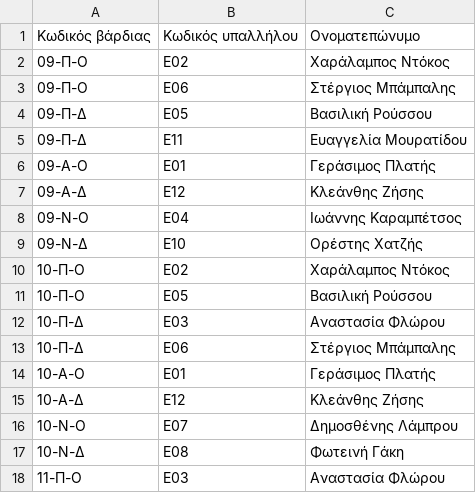
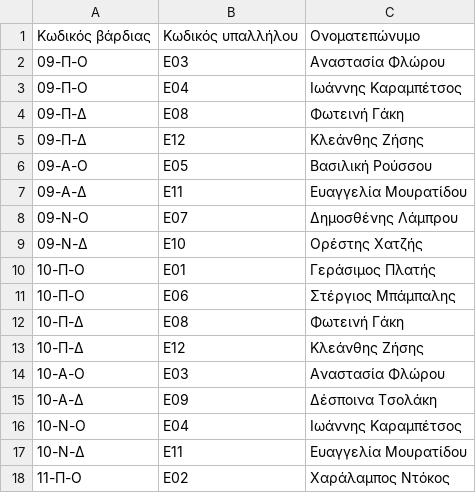
Before and after one commit to panteleimon-michalakis/potakt, a CSV file: docs/validation/scenarios/06-ambulance-crews/proschedio.csv, drawn as a sheet; only a part is shown; the diff covers the shown part only.

```diff
--- a/docs/validation/scenarios/06-ambulance-crews/proschedio.csv
+++ b/docs/validation/scenarios/06-ambulance-crews/proschedio.csv
@@ -1,18 +1,18 @@
 Κωδικός βάρδιας,Κωδικός υπαλλήλου,Ονοματεπώνυμο
-09-Π-Ο,Ε02,Χαράλαμπος Ντόκος
-09-Π-Ο,Ε06,Στέργιος Μπάμπαλης
-09-Π-Δ,Ε05,Βασιλική Ρούσσου
-09-Π-Δ,Ε11,Ευαγγελία Μουρατίδου
-09-Α-Ο,Ε01,Γεράσιμος Πλατής
-09-Α-Δ,Ε12,Κλεάνθης Ζήσης
-09-Ν-Ο,Ε04,Ιωάννης Καραμπέτσος
+09-Π-Ο,Ε03,Αναστασία Φλώρου
+09-Π-Ο,Ε04,Ιωάννης Καραμπέτσος
+09-Π-Δ,Ε08,Φωτεινή Γάκη
+09-Π-Δ,Ε12,Κλεάνθης Ζήσης
+09-Α-Ο,Ε05,Βασιλική Ρούσσου
+09-Α-Δ,Ε11,Ευαγγελία Μουρατίδου
+09-Ν-Ο,Ε07,Δημοσθένης Λάμπρου
 09-Ν-Δ,Ε10,Ορέστης Χατζής
-10-Π-Ο,Ε02,Χαράλαμπος Ντόκος
-10-Π-Ο,Ε05,Βασιλική Ρούσσου
-10-Π-Δ,Ε03,Αναστασία Φλώρου
-10-Π-Δ,Ε06,Στέργιος Μπάμπαλης
-10-Α-Ο,Ε01,Γεράσιμος Πλατής
-10-Α-Δ,Ε12,Κλεάνθης Ζήσης
-10-Ν-Ο,Ε07,Δημοσθένης Λάμπρου
-10-Ν-Δ,Ε08,Φωτεινή Γάκη
-11-Π-Ο,Ε03,Αναστασία Φλώρου
+10-Π-Ο,Ε01,Γεράσιμος Πλατής
+10-Π-Ο,Ε06,Στέργιος Μπάμπαλης
+10-Π-Δ,Ε08,Φωτεινή Γάκη
+10-Π-Δ,Ε12,Κλεάνθης Ζήσης
+10-Α-Ο,Ε03,Αναστασία Φλώρου
+10-Α-Δ,Ε09,Δέσποινα Τσολάκη
+10-Ν-Ο,Ε04,Ιωάννης Καραμπέτσος
+10-Ν-Δ,Ε11,Ευαγγελία Μουρατίδου
+11-Π-Ο,Ε02,Χαράλαμπος Ντόκος
```
Also changed, not shown: 5 added rows, 5 removed rows and 54 edited cells elsewhere in this file, docs/validation/scenarios/05-supermarket-checkouts/tameia_prosopiko.csv, 12 other files.
